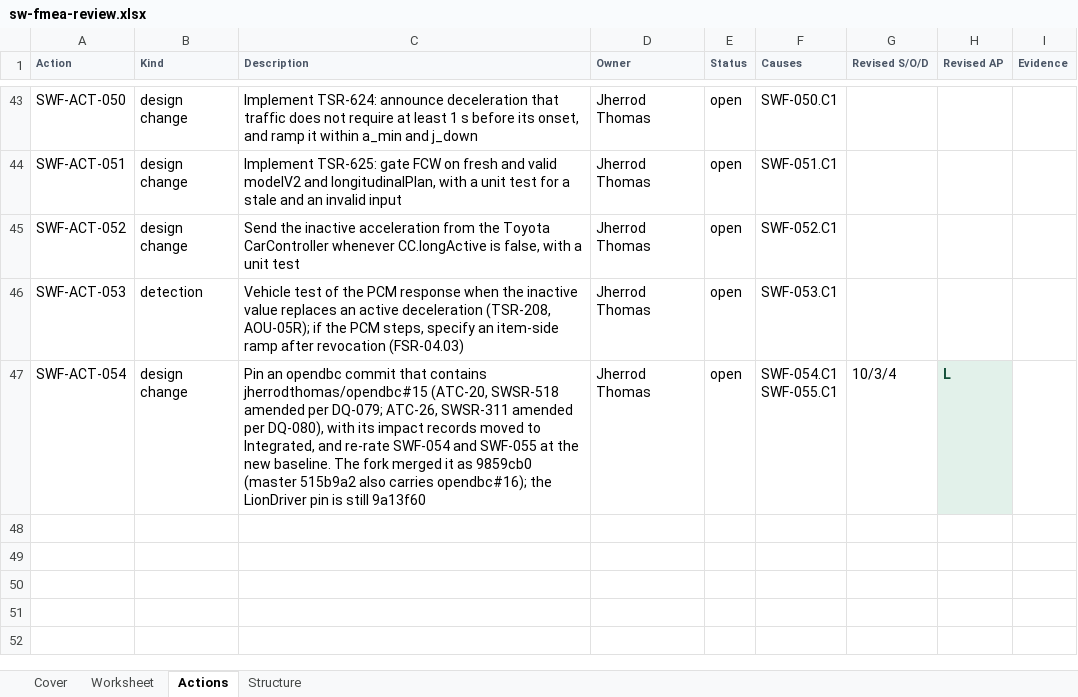
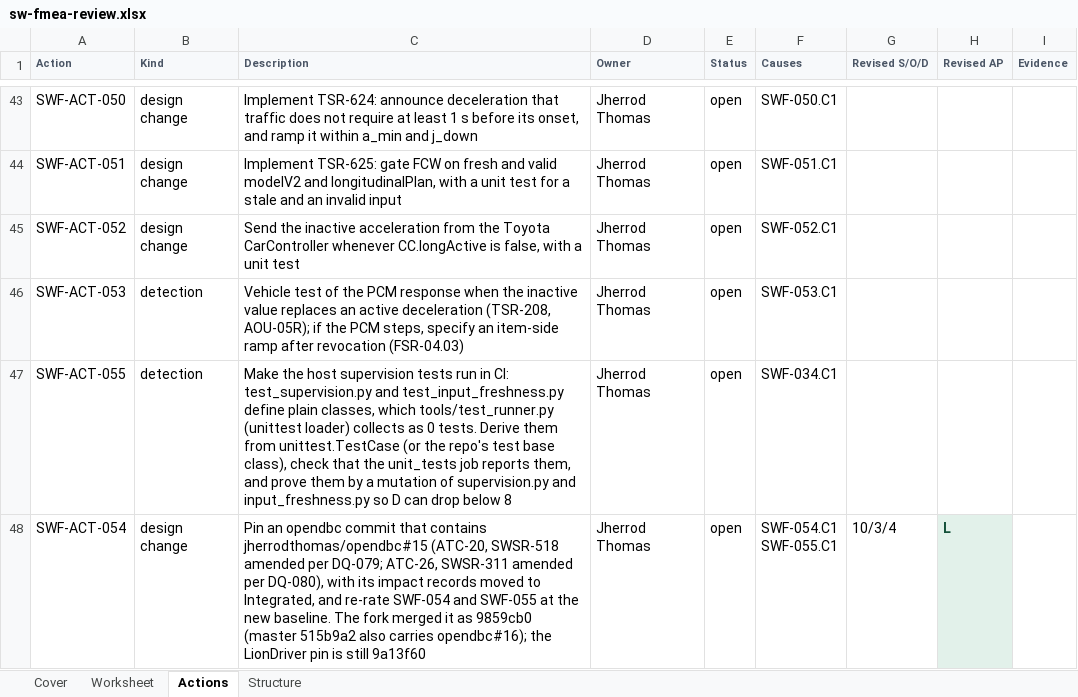
Before and after one commit to jherrodthomas/LionDriver, an Excel workbook: assurance/08-analyses/fmea/exports/review/sw-fmea-review.xlsx, sheet Actions, drawn as a sheet; only a part is shown, gaps mark what is left out; values as stored, in another font and other column widths than the file's, no borders; the diff names each change by its address in the sheet, - before the commit and + after, or states it on an @@ line.

```diff
--- a/assurance/08-analyses/fmea/exports/review/sw-fmea-review.xlsx (sheet Actions)
+++ b/assurance/08-analyses/fmea/exports/review/sw-fmea-review.xlsx (sheet Actions)
+row 47: SWF-ACT-055 | detection | Make the host supervision tests run in CI: test_supervision.py and test_input_freshness.py define plain classes, which tools/test_runner.py (unittest loader) collects as 0 tests. Derive them from unittest.TestCase (or the repo's test base class), check that the unit_tests job reports them, and prove them by a mutation of supervision.py and input_freshness.py so D can drop below 8 | Jherrod Thomas | open | SWF-034.C1
```
Also changed, not shown: sheet Worksheet, sheet Cover, 5 other files.
